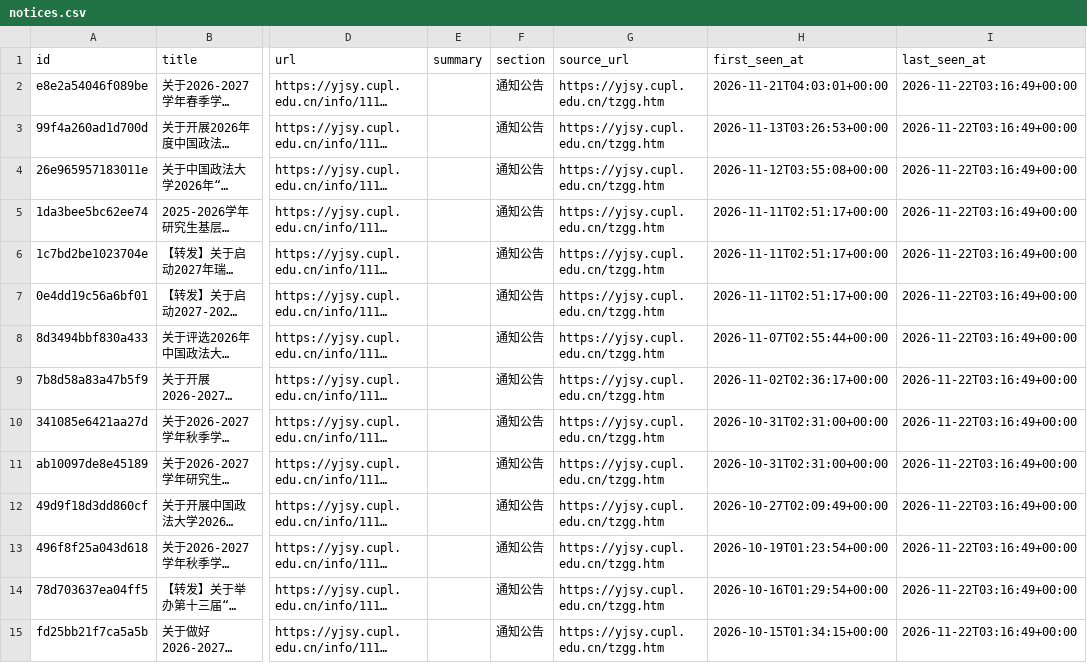
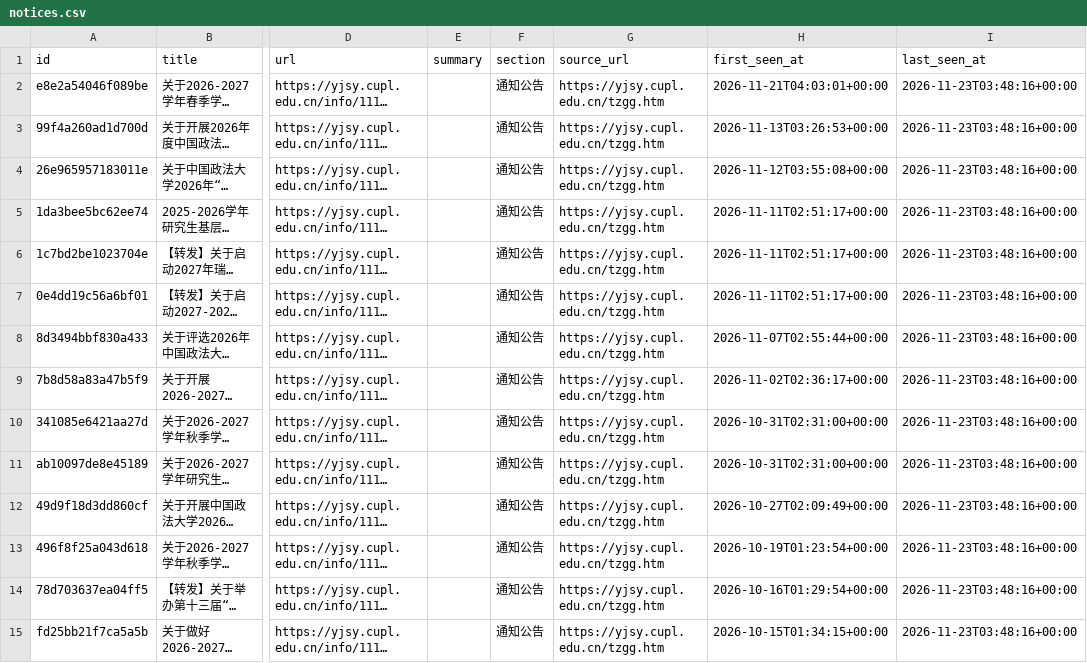
Before and after one commit to houdemingfagewuzhigong/cupl-yjsy-notice-watch, a CSV file: data/notices.csv, drawn as a sheet; only a part is shown, gaps mark what is left out; long unchanged cells end in …; the diff covers the shown part only; the diff names each change by its address in the sheet, - before the commit and + after, or states it on an @@ line.

```diff
--- a/data/notices.csv
+++ b/data/notices.csv
-I2:I15 (last_seen_at): 2026-11-22T03:16:49+00:00
+I2:I15 (last_seen_at): 2026-11-23T03:48:16+00:00
```
Also changed, not shown: 45 edited cells elsewhere in this file, 3 other files.
